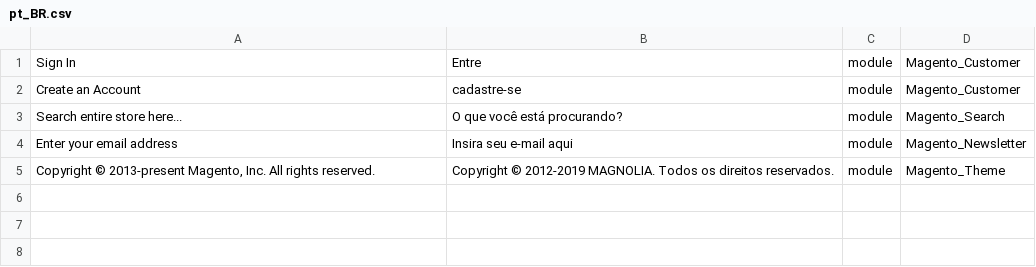
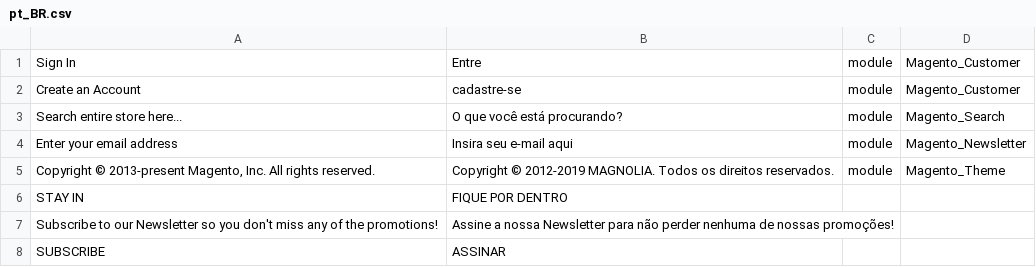
Before and after one commit to hyagobezerra001/ProjetoFinal-Grupo2, a CSV file: app/design/frontend/Webjump/theme-fashion/i18n/pt_BR.csv, drawn as a sheet; the diff names each change by its address in the sheet, - before the commit and + after, or states it on an @@ line.

Commit message:
Correções loja Fashion

```diff
--- a/app/design/frontend/Webjump/theme-fashion/i18n/pt_BR.csv
+++ b/app/design/frontend/Webjump/theme-fashion/i18n/pt_BR.csv
+row 6: STAY IN | FIQUE POR DENTRO
+row 7: Subscribe to our Newsletter so you don't miss any of the promotions! | Assine a nossa Newsletter para não perder nenhuma de nossas promoções!
+row 8: SUBSCRIBE | ASSINAR
```
Also changed, not shown: 4 other files.
